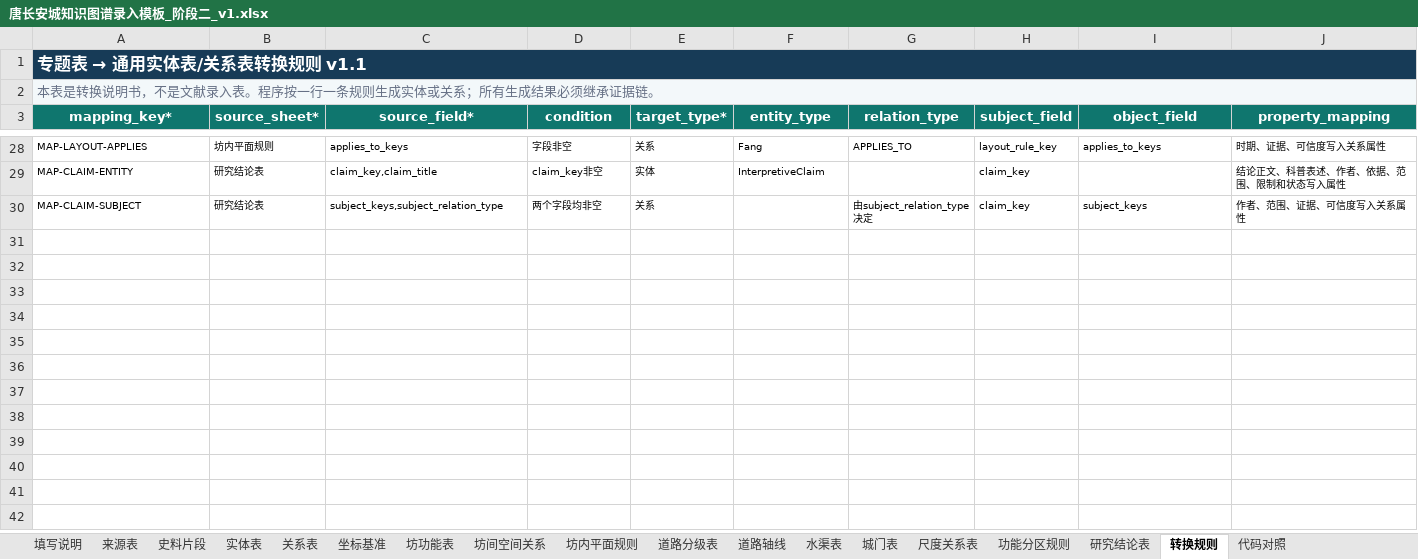
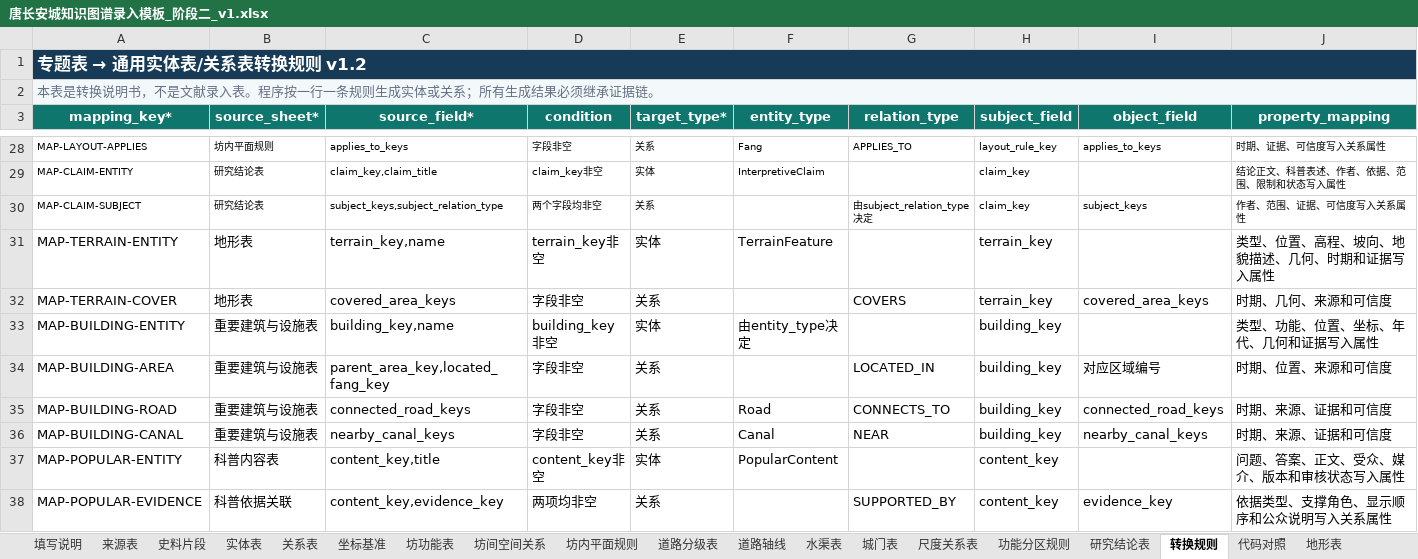
Before and after one commit to RIiiiiii-t/tang-changan-knowledge-graph, an Excel workbook: 02-项目文档/唐长安城知识图谱录入模板_阶段二_v1.xlsx, sheet 转换规则, drawn as a sheet; only a part is shown, gaps mark what is left out; values as stored, in another font and other column widths than the file's, no borders; rows hold the shown columns only; the diff names each change by its address in the sheet, - before the commit and + after, or states it on an @@ line.

```diff
--- a/02-项目文档/唐长安城知识图谱录入模板_阶段二_v1.xlsx (sheet 转换规则)
+++ b/02-项目文档/唐长安城知识图谱录入模板_阶段二_v1.xlsx (sheet 转换规则)
+sheet tab: 地形表
@@ A1 (mapping_key*): 专题表 → 通用实体表/关系表转换规则 v1.1 → 专题表 → 通用实体表/关系表转换规则 v1.2 @@
+row 31: MAP-TERRAIN-ENTITY | 地形表 | terrain_key,name | terrain_key非空 | 实体 | TerrainFeature |  | terrain_key |  | 类型、位置、高程、坡向、地貌描述、几何、时期和证据写入属性
+row 32: MAP-TERRAIN-COVER | 地形表 | covered_area_keys | 字段非空 | 关系 |  | COVERS | terrain_key | covered_area_keys | 时期、几何、来源和可信度
+row 33: MAP-BUILDING-ENTITY | 重要建筑与设施表 | building_key,name | building_key非空 | 实体 | 由entity_type决定 |  | building_key |  | 类型、功能、位置、坐标、年代、几何和证据写入属性
+row 34: MAP-BUILDING-AREA | 重要建筑与设施表 | parent_area_key,located_fang_key | 字段非空 | 关系 |  | LOCATED_IN | building_key | 对应区域编号 | 时期、位置、来源和可信度
+row 35: MAP-BUILDING-ROAD | 重要建筑与设施表 | connected_road_keys | 字段非空 | 关系 | Road | CONNECTS_TO | building_key | connected_road_keys | 时期、来源、证据和可信度
+row 36: MAP-BUILDING-CANAL | 重要建筑与设施表 | nearby_canal_keys | 字段非空 | 关系 | Canal | NEAR | building_key | nearby_canal_keys | 时期、来源、证据和可信度
+row 37: MAP-POPULAR-ENTITY | 科普内容表 | content_key,title | content_key非空 | 实体 | PopularContent |  | content_key |  | 问题、答案、正文、受众、媒介、版本和审核状态写入属性
+row 38: MAP-POPULAR-EVIDENCE | 科普依据关联 | content_key,evidence_key | 两项均非空 | 关系 |  | SUPPORTED_BY | content_key | evidence_key | 依据类型、支撑角色、显示顺序和公众说明写入关系属性
```
Also changed, not shown: sheet 代码对照, sheet 填写说明, other sheet tabs, 00-项目总览/唐长安城知识图谱_项目进度看板.xlsx, 05-Excel数据/小型样例_第1批_文献片段与基础对象_v1.xlsx.
